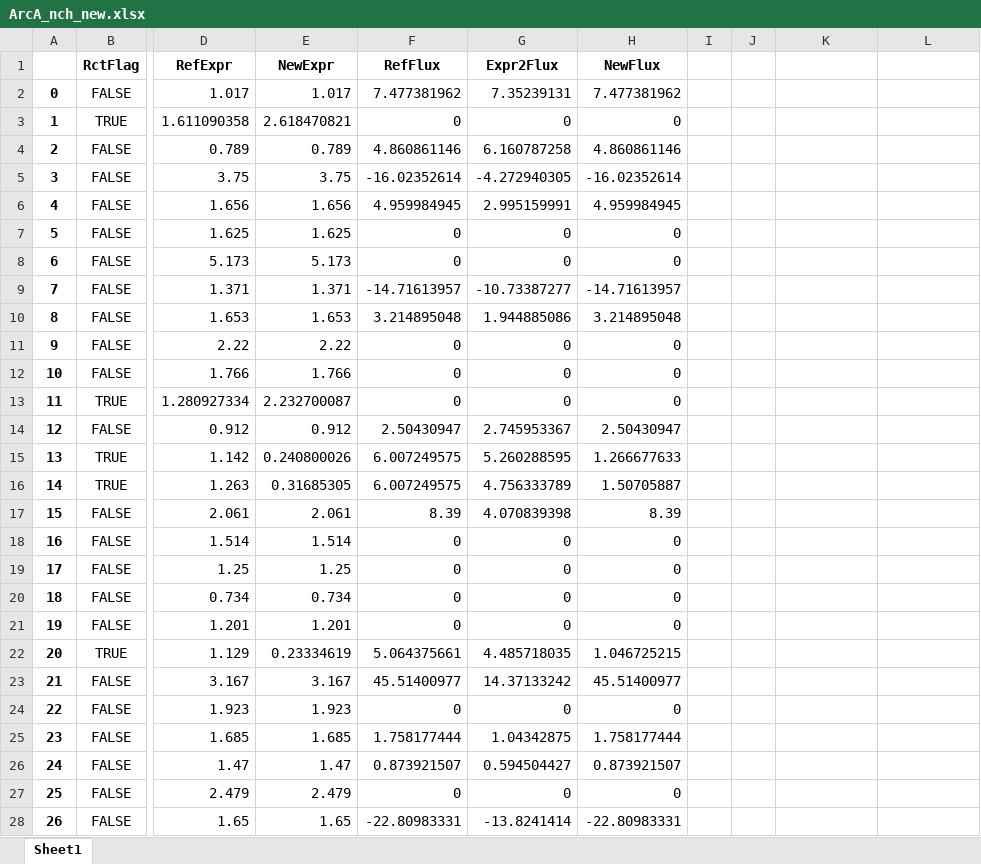
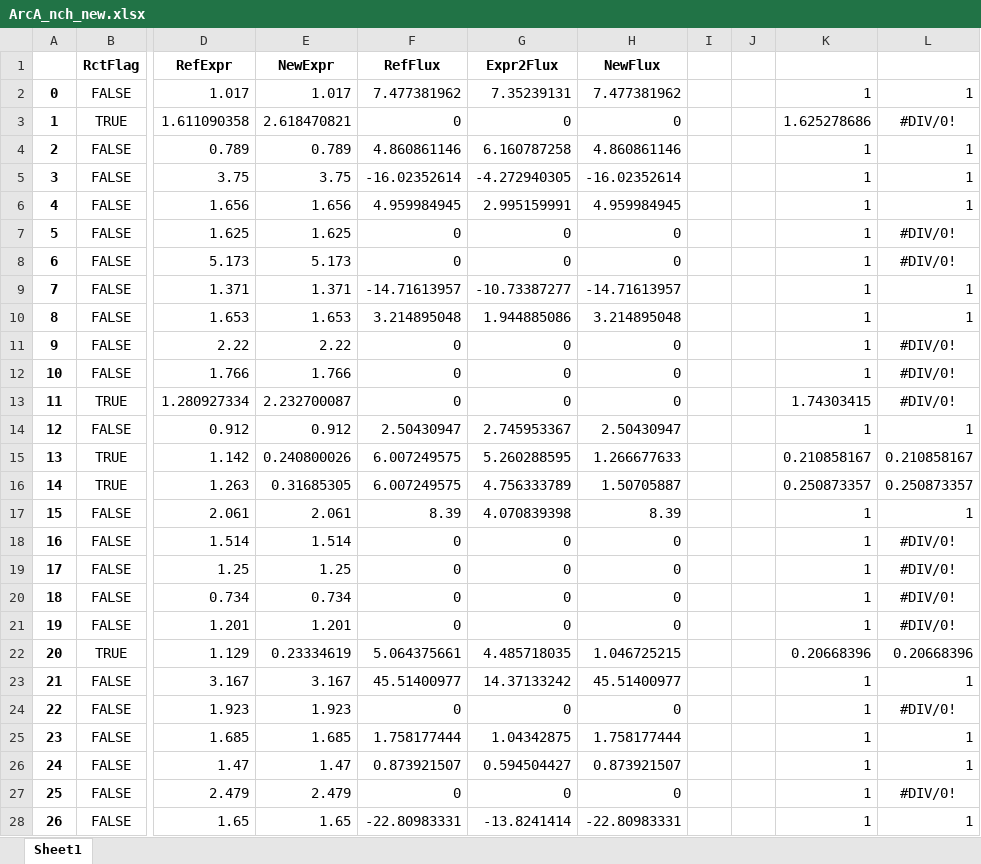
Before and after one commit to uliebal/RecExpSim, an Excel workbook: data_experiments/ArcA_nch_new.xlsx, sheet Sheet1, drawn as a sheet; only a part is shown, gaps mark what is left out; values as stored, in another font and other column widths than the file's, no borders; the diff covers the shown part only; the diff names each change by its address in the sheet, - before the commit and + after, or states it on an @@ line.

```diff
--- a/data_experiments/ArcA_nch_new.xlsx (sheet Sheet1)
+++ b/data_experiments/ArcA_nch_new.xlsx (sheet Sheet1)
-K2: (empty)
+K2: 1
-L2: (empty)
+L2: 1
-K3: (empty)
+K3: 1.625278686
-L3: (empty)
+L3: #DIV/0!
-K4:K12: (empty)
+K4:K12: 1
-L4:L6: (empty)
+L4:L6: 1
-L7:L8: (empty)
+L7:L8: #DIV/0!
-L9:L10: (empty)
+L9:L10: 1
-L11:L13: (empty)
+L11:L13: #DIV/0!
-K13: (empty)
+K13: 1.74303415
-K14: (empty)
+K14: 1
-L14: (empty)
+L14: 1
-K15: (empty)
+K15: 0.210858167
-L15: (empty)
+L15: 0.210858167
-K16: (empty)
+K16: 0.250873357
-L16: (empty)
+L16: 0.250873357
-K17:K21: (empty)
+K17:K21: 1
-L17: (empty)
+L17: 1
-L18:L21: (empty)
+L18:L21: #DIV/0!
-K22: (empty)
+K22: 0.20668396
-L22: (empty)
+L22: 0.20668396
-K23:K28: (empty)
+K23:K28: 1
-L23: (empty)
+L23: 1
-L24: (empty)
+L24: #DIV/0!
-L25:L26: (empty)
+L25:L26: 1
-L27: (empty)
+L27: #DIV/0!
-L28: (empty)
+L28: 1
```
Also changed, not shown: 140 edited cells elsewhere in this sheet, data_experiments/Cra_avoll_nch.xlsx, data_experiments/Cra_rvoll_nch.xlsx, 9 other files.
